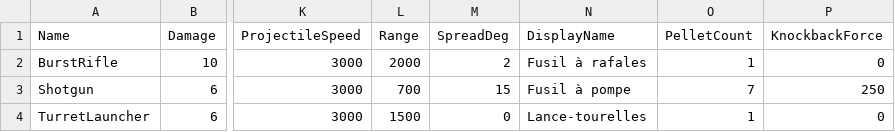
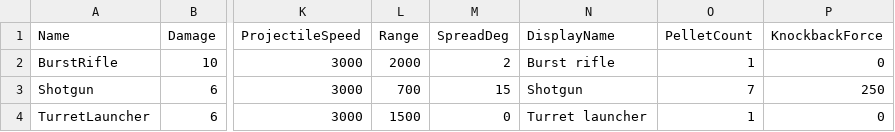
Before and after one commit to soumois/RogueRigs, a CSV file: Content/RogueRigs/Data/Tables/WeaponStats.csv, drawn as a sheet; only a part is shown, gaps mark what is left out; the diff names each change by its address in the sheet, - before the commit and + after, or states it on an @@ line.

```diff
--- a/Content/RogueRigs/Data/Tables/WeaponStats.csv
+++ b/Content/RogueRigs/Data/Tables/WeaponStats.csv
-N2 (DisplayName): Fusil à rafales
+N2 (DisplayName): Burst rifle
-N3 (DisplayName): Fusil à pompe
+N3 (DisplayName): Shotgun
-N4 (DisplayName): Lance-tourelles
+N4 (DisplayName): Turret launcher
```
Also changed, not shown: 18 other files.
